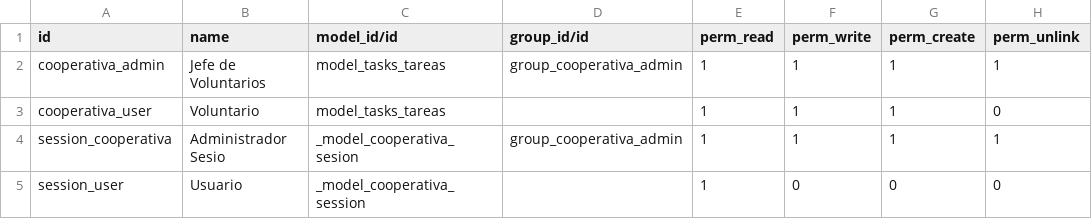
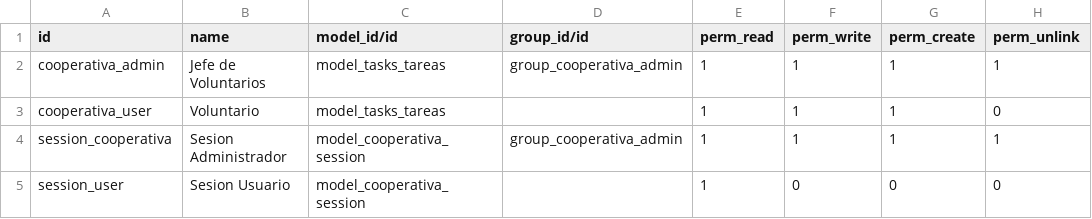
Before and after one commit to gtz-ale/training, a CSV file: cooperativa/security/ir.model.access.csv, drawn as a sheet.

Commit message:
[]Cooperativa

```diff
--- a/cooperativa/security/ir.model.access.csv
+++ b/cooperativa/security/ir.model.access.csv
@@ -3,3 +3,3 @@ cooperativa_admin,Jefe de Voluntarios,model_tasks_tareas,group_cooperativa_admin
 cooperativa_user,Voluntario,model_tasks_tareas,,1,1,1,0
-session_cooperativa,Administrador Sesio,_model_cooperativa_sesion,group_cooperativa_admin,1,1,1,1
-session_user,Usuario,_model_cooperativa_session,,1,0,0,0
+session_cooperativa,Sesion Administrador,model_cooperativa_session,group_cooperativa_admin,1,1,1,1
+session_user,Sesion Usuario,model_cooperativa_session,,1,0,0,0
```
Also changed, not shown: 3 other files.
